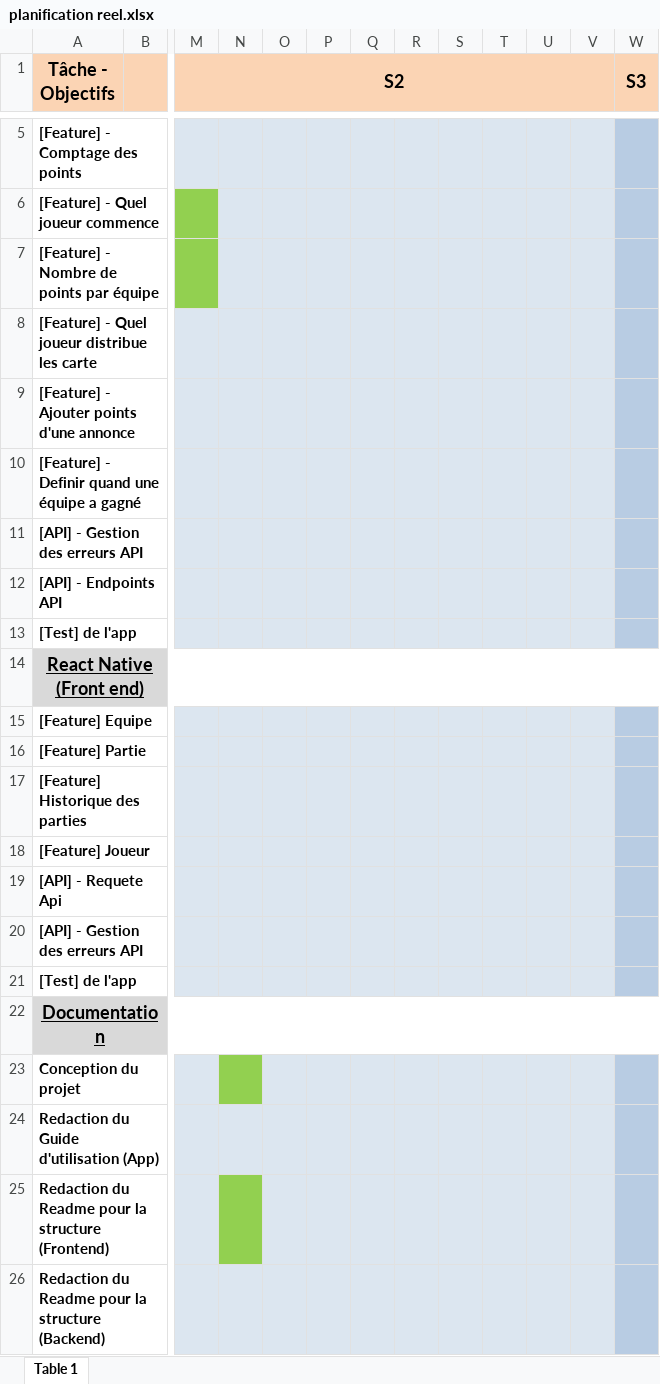
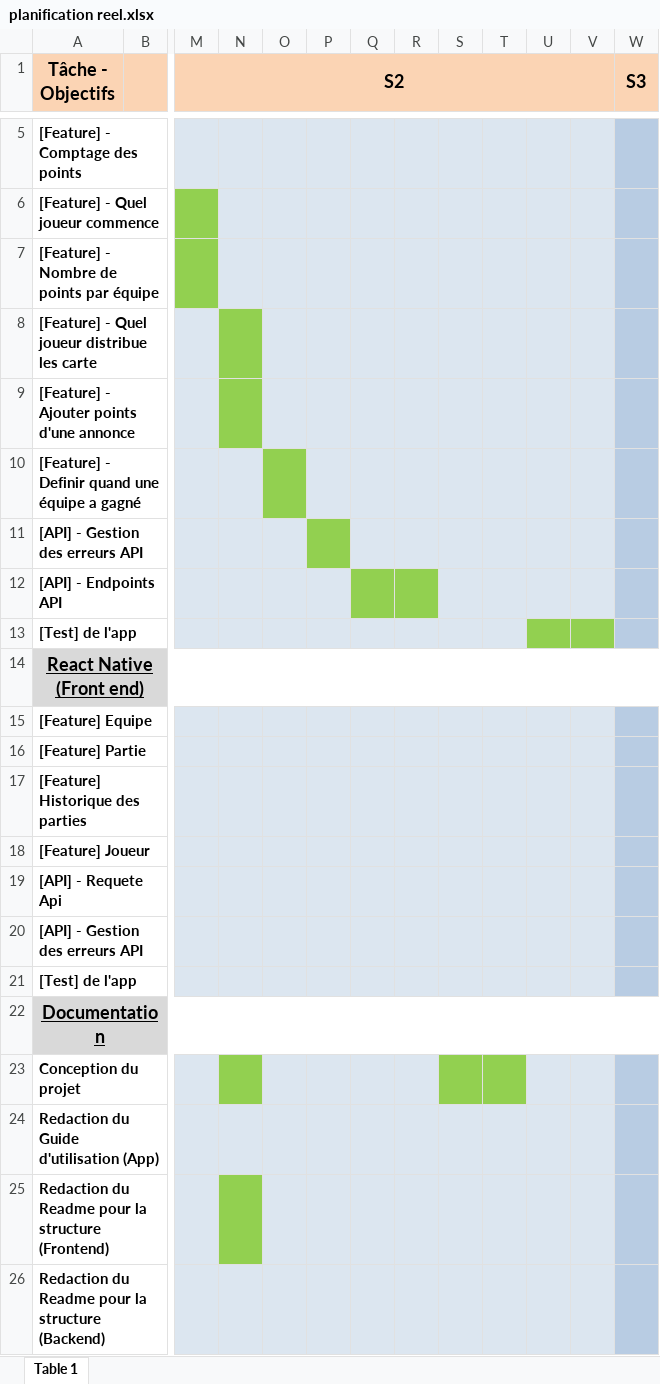
Before and after one commit to nours33/Chibre-manager, an Excel workbook: doc/planification reel.xlsx, sheet Table 1, drawn as a sheet; only a part is shown, gaps mark what is left out; values as stored, in another font and other column widths than the file's, no borders; the diff names each change by its address in the sheet, - before the commit and + after, or states it on an @@ line.

```diff
--- a/doc/planification reel.xlsx (sheet Table 1)
+++ b/doc/planification reel.xlsx (sheet Table 1)
-N8:N9 fill: #DCE6F0
+N8:N9 fill: #92D050
-O10 fill: #DCE6F0
+O10 fill: #92D050
-P11 fill: #DCE6F0
+P11 fill: #92D050
-Q12:R12 fill: #DCE6F0
+Q12:R12 fill: #92D050
-U13:V13 fill: #DCE6F0
+U13:V13 fill: #92D050
-S23:T23 fill: #DCE6F0
+S23:T23 fill: #92D050
```
Also changed, not shown: 3 other files.
